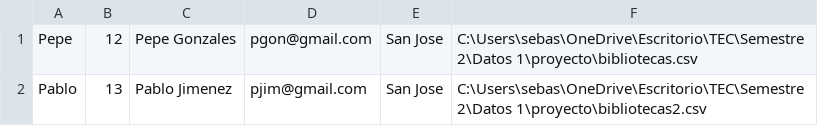
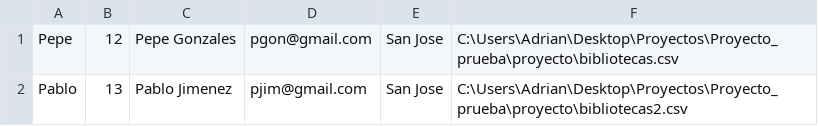
Before and after one commit to SebasHT15/proyecto, a CSV file: usuarios.csv, drawn as a sheet.

Commit message:
Intento de eliminacion y añadir bibliotecas. Boton play funcinal

```diff
--- a/usuarios.csv
+++ b/usuarios.csv
@@ -1,2 +1,2 @@
-Pepe,12,Pepe Gonzales,pgon@gmail.com,San Jose,C:\Users\sebas\OneDrive\Escritorio\TEC\Semestre 2\Datos 1\proyecto\bibliotecas.csv
-Pablo,13,Pablo Jimenez,pjim@gmail.com,San Jose,C:\Users\sebas\OneDrive\Escritorio\TEC\Semestre 2\Datos 1\proyecto\bibliotecas2.csv
+Pepe,12,Pepe Gonzales,pgon@gmail.com,San Jose,C:\Users\Adrian\Desktop\Proyectos\Proyecto_prueba\proyecto\bibliotecas.csv
+Pablo,13,Pablo Jimenez,pjim@gmail.com,San Jose,C:\Users\Adrian\Desktop\Proyectos\Proyecto_prueba\proyecto\bibliotecas2.csv
```
Also changed, not shown: 10 other files.
